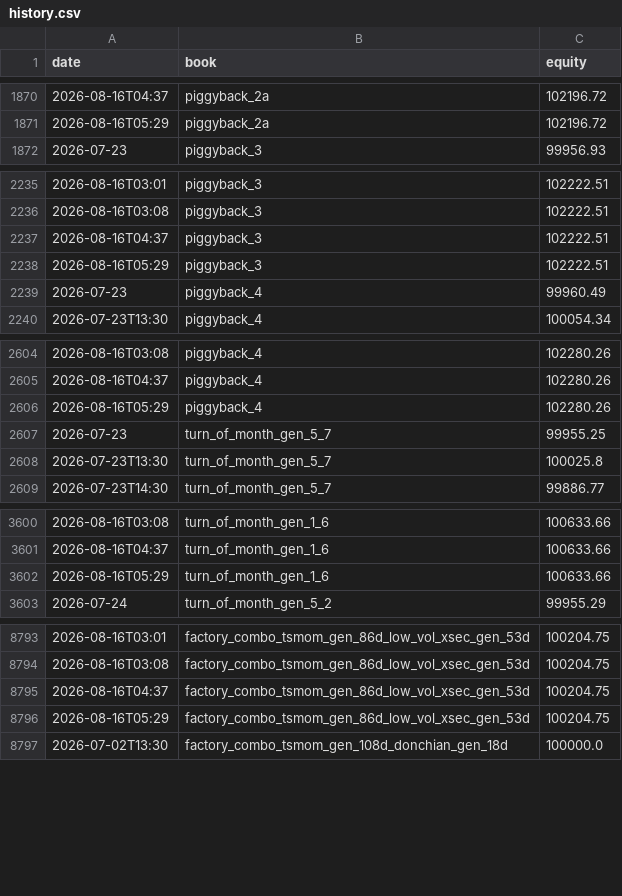
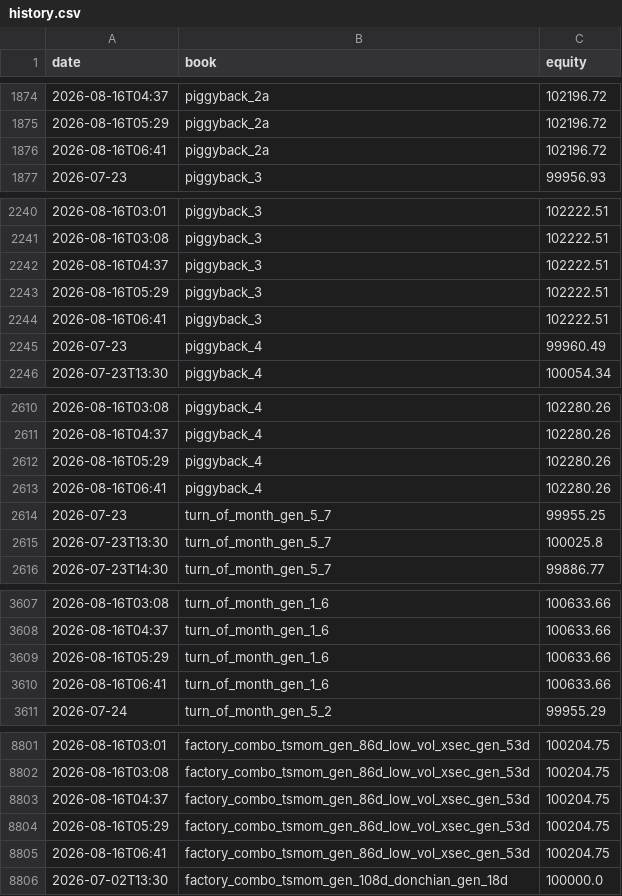
Before and after one commit to dzheng1328/tradefabe, a CSV file: state/paper/history.csv, drawn as a sheet; only a part is shown, gaps mark what is left out; the diff covers the shown part only.

```diff
--- a/state/paper/history.csv
+++ b/state/paper/history.csv
@@ -1871,2 +1875,3 @@ date,book,equity
 2026-08-16T05:29,piggyback_2a,102196.72
+2026-08-16T06:41,piggyback_2a,102196.72
 2026-07-23,piggyback_3,99956.93
@@ -2238,2 +2243,3 @@ date,book,equity
 2026-08-16T05:29,piggyback_3,102222.51
+2026-08-16T06:41,piggyback_3,102222.51
 2026-07-23,piggyback_4,99960.49
@@ -2606,2 +2612,3 @@ date,book,equity
 2026-08-16T05:29,piggyback_4,102280.26
+2026-08-16T06:41,piggyback_4,102280.26
 2026-07-23,turn_of_month_gen_5_7,99955.25
@@ -3602,2 +3609,3 @@ date,book,equity
 2026-08-16T05:29,turn_of_month_gen_1_6,100633.66
+2026-08-16T06:41,turn_of_month_gen_1_6,100633.66
 2026-07-24,turn_of_month_gen_5_2,99955.29
@@ -8796,2 +8804,3 @@ date,book,equity
 2026-08-16T05:29,factory_combo_tsmom_gen_86d_low_vol_xsec_gen_53d,100204.75
+2026-08-16T06:41,factory_combo_tsmom_gen_86d_low_vol_xsec_gen_53d,100204.75
 2026-07-02T13:30,factory_combo_tsmom_gen_108d_donchian_gen_18d,100000.0
```
Also changed, not shown: 13 added rows elsewhere in this file, state/paper/summary.csv, 17 other files.
